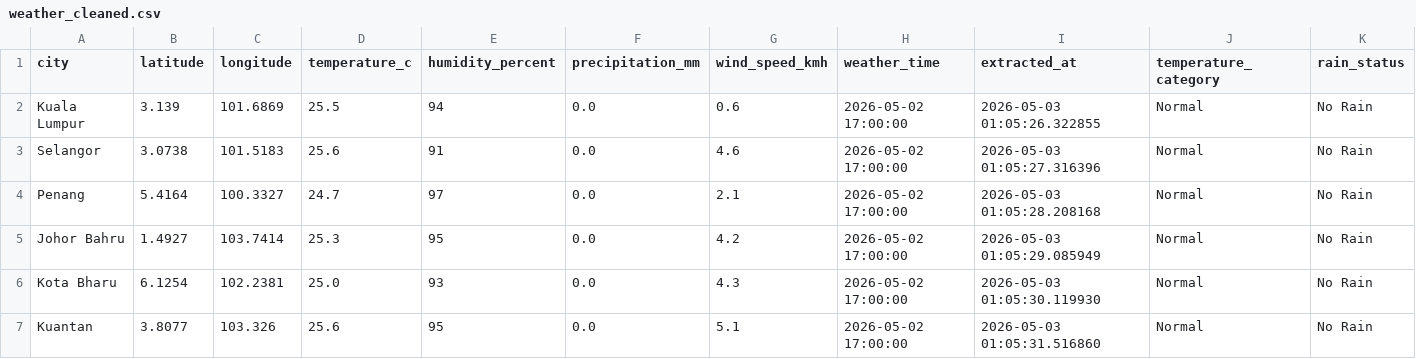
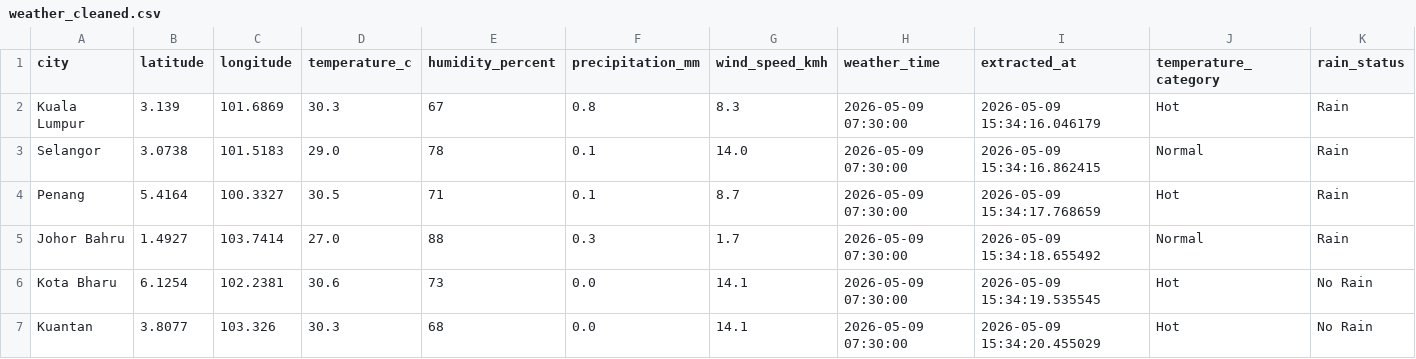
Before and after one commit to amfarhnn/malaysia-weather-data-pipeline, a CSV file: data/processed/weather_cleaned.csv, drawn as a sheet; only a part is shown; the diff covers the shown part only.

```diff
--- a/data/processed/weather_cleaned.csv
+++ b/data/processed/weather_cleaned.csv
@@ -1,7 +1,7 @@
 city,latitude,longitude,temperature_c,humidity_percent,precipitation_mm,wind_speed_kmh,weather_time,extracted_at,temperature_category,rain_status
-Kuala Lumpur,3.139,101.6869,25.5,94,0.0,0.6,2026-05-02 17:00:00,2026-05-03 01:05:26.322855,Normal,No Rain
-Selangor,3.0738,101.5183,25.6,91,0.0,4.6,2026-05-02 17:00:00,2026-05-03 01:05:27.316396,Normal,No Rain
-Penang,5.4164,100.3327,24.7,97,0.0,2.1,2026-05-02 17:00:00,2026-05-03 01:05:28.208168,Normal,No Rain
-Johor Bahru,1.4927,103.7414,25.3,95,0.0,4.2,2026-05-02 17:00:00,2026-05-03 01:05:29.085949,Normal,No Rain
-Kota Bharu,6.1254,102.2381,25.0,93,0.0,4.3,2026-05-02 17:00:00,2026-05-03 01:05:30.119930,Normal,No Rain
-Kuantan,3.8077,103.326,25.6,95,0.0,5.1,2026-05-02 17:00:00,2026-05-03 01:05:31.516860,Normal,No Rain
+Kuala Lumpur,3.139,101.6869,30.3,67,0.8,8.3,2026-05-09 07:30:00,2026-05-09 15:34:16.046179,Hot,Rain
+Selangor,3.0738,101.5183,29.0,78,0.1,14.0,2026-05-09 07:30:00,2026-05-09 15:34:16.862415,Normal,Rain
+Penang,5.4164,100.3327,30.5,71,0.1,8.7,2026-05-09 07:30:00,2026-05-09 15:34:17.768659,Hot,Rain
+Johor Bahru,1.4927,103.7414,27.0,88,0.3,1.7,2026-05-09 07:30:00,2026-05-09 15:34:18.655492,Normal,Rain
+Kota Bharu,6.1254,102.2381,30.6,73,0.0,14.1,2026-05-09 07:30:00,2026-05-09 15:34:19.535545,Hot,No Rain
+Kuantan,3.8077,103.326,30.3,68,0.0,14.1,2026-05-09 07:30:00,2026-05-09 15:34:20.455029,Hot,No Rain
```
Also changed, not shown: 13 edited cells elsewhere in this file, data/raw/weather_raw.csv, 5 other files.
